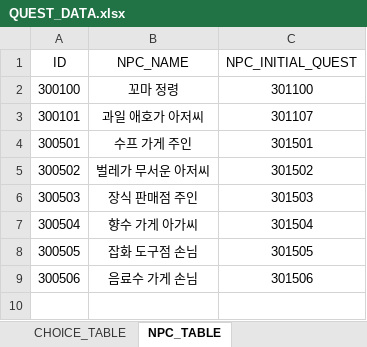
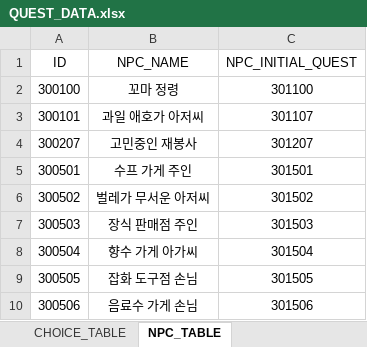
Before and after one commit to Meta3thProject/Project_S, an Excel workbook: Project_S/Assets/_JSH/Data/QUEST_DATA.xlsx, sheet NPC_TABLE, drawn as a sheet; values as stored, in another font and other column widths than the file's, no borders; the diff names each change by its address in the sheet, - before the commit and + after, or states it on an @@ line.

```diff
--- a/Project_S/Assets/_JSH/Data/QUEST_DATA.xlsx (sheet NPC_TABLE)
+++ b/Project_S/Assets/_JSH/Data/QUEST_DATA.xlsx (sheet NPC_TABLE)
+row 4: 300207 | 고민중인 재봉사 | 301207
```
Also changed, not shown: 20 other files.
